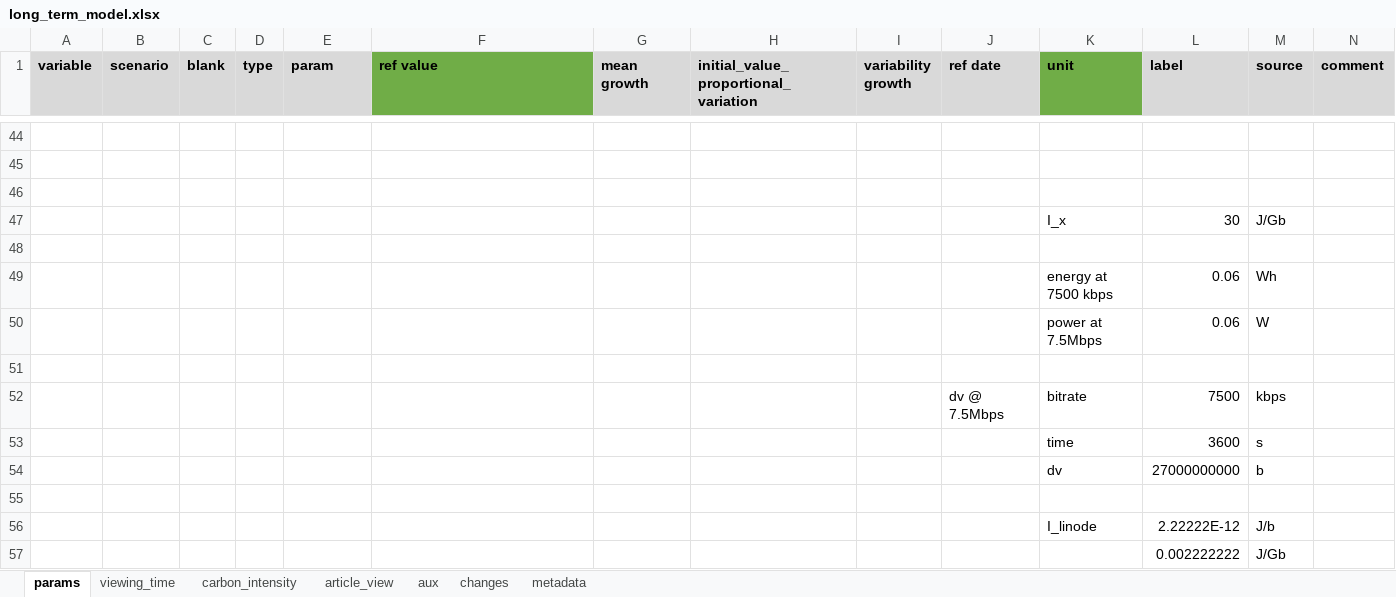
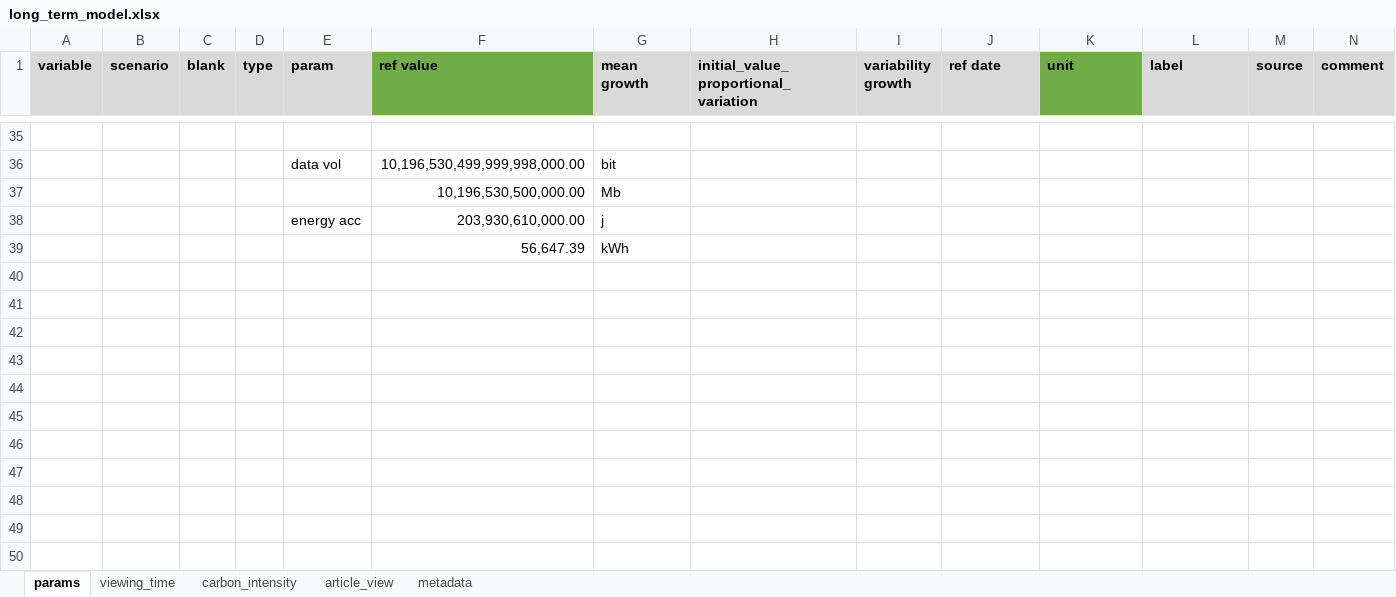
Before and after one commit to LukeBenson21/eam-core-long-term-model, an Excel workbook: long_term_model.xlsx, sheet params, drawn as a sheet; only a part is shown, gaps mark what is left out; values as stored, in another font and other column widths than the file's, no borders; charts and pictures not drawn; removed rows and columns are numbered as before the commit, all else as after; rows hold the shown columns only; the diff covers the shown part only; the diff names each change by its address in the sheet, - before the commit and + after, or states it on an @@ line.

```diff
--- a/long_term_model.xlsx (sheet params)
+++ b/long_term_model.xlsx (sheet params)
-sheet tab: aux
-sheet tab: changes
-row 36: (empty)
+row 36:  |  |  |  | data vol | 10,196,530,499,999,998,000.00 | bit
-row 37: (empty)
+row 37:  |  |  |  |  | 10,196,530,500,000.00 | Mb
-row 47:  |  |  |  |  |  |  |  |  |  | I_x | 30 | J/Gb
-row 38: (empty)
+row 38:  |  |  |  | energy acc | 203,930,610,000.00 | j
-row 49:  |  |  |  |  |  |  |  |  |  | energy at 7500 kbps | 0.06 | Wh
-row 50:  |  |  |  |  |  |  |  |  |  | power at 7.5Mbps | 0.06 | W
-row 39: (empty)
+row 39:  |  |  |  |  | 56,647.39 | kWh
-row 52:  |  |  |  |  |  |  |  |  | dv @ 7.5Mbps | bitrate | 7500 | kbps
-row 53:  |  |  |  |  |  |  |  |  |  | time | 3600 | s
-row 54:  |  |  |  |  |  |  |  |  |  | dv | 27000000000 | b
-row 55: (empty)
-row 56:  |  |  |  |  |  |  |  |  |  | I_linode | 2.22222E-12 | J/b
-row 57:  |  |  |  |  |  |  |  |  |  |  | 0.002222222 | J/Gb
```
Also changed, not shown: 10 added rows, 19 removed rows, 1 moved row, 39 edited cells and cell formats elsewhere in this sheet, sheet carbon_intensity, sheet viewing_time, sheet article_view, formulas that keep their value, charts or pictures, 30 other files.
